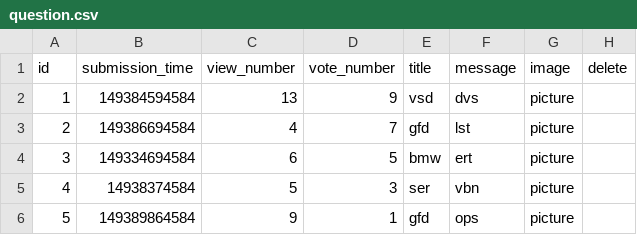
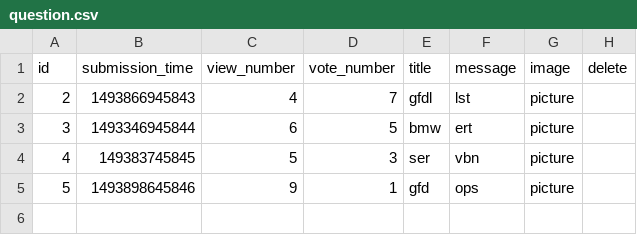
Before and after one commit to CodecoolGlobal/ask-mate-3-python-Lnikolett96, a CSV file: sample_data/question.csv, drawn as a sheet.

Commit message:
display answers ang questions

```diff
--- a/sample_data/question.csv
+++ b/sample_data/question.csv
@@ -1,6 +1,5 @@
 id,submission_time,view_number,vote_number,title,message,image,delete
-1,149384594584,13,9,vsd,dvs,picture,
-2,149386694584,4,7,gfd,lst,picture,
-3,149334694584,6,5,bmw,ert,picture,
-4,14938374584,5,3,ser,vbn,picture,
-5,149389864584,9,1,gfd,ops,picture,
+2,1493866945843,4,7,gfdl,lst,picture,
+3,1493346945844,6,5,bmw,ert,picture,
+4,149383745845,5,3,ser,vbn,picture,
+5,1493898645846,9,1,gfd,ops,picture,
```
Also changed, not shown: 3 other files.
